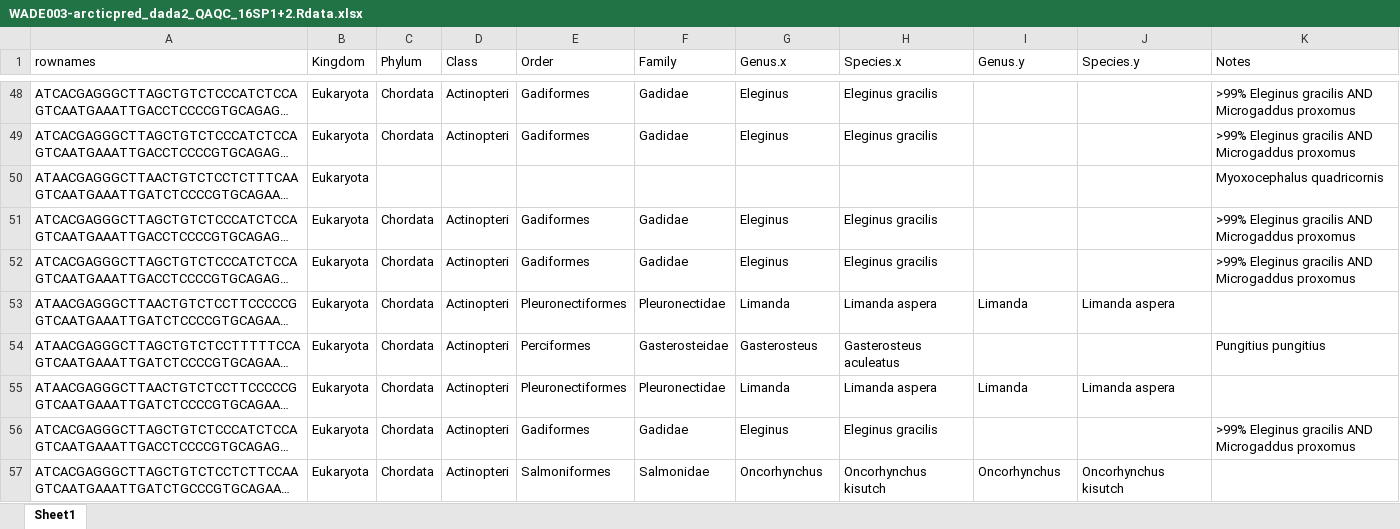
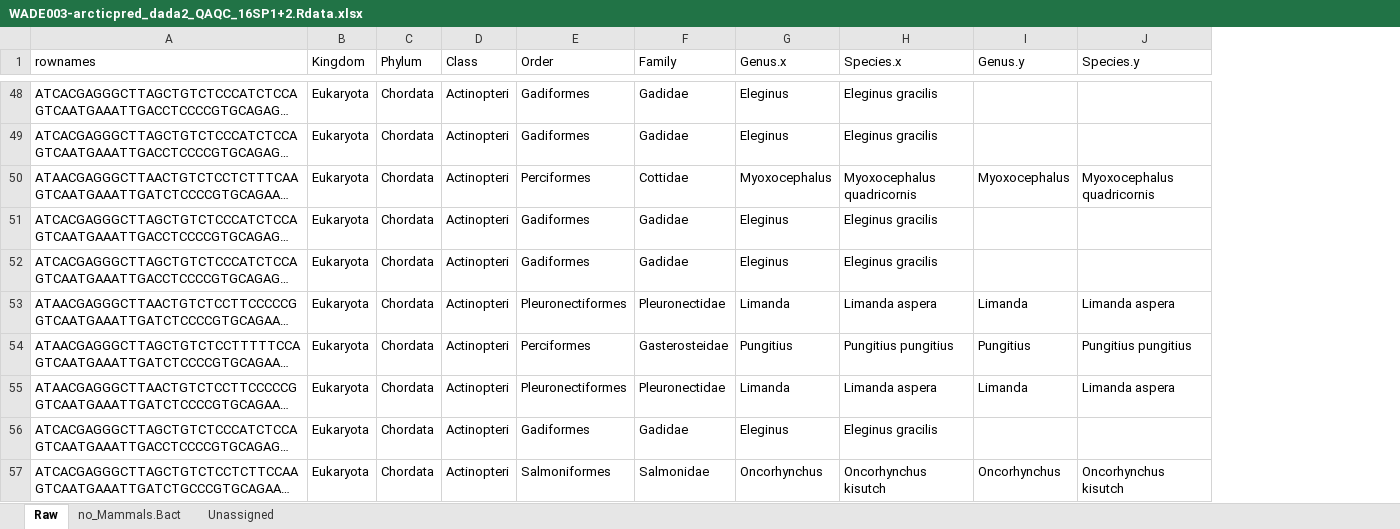
Before and after one commit to m-ball3/Arctic-predator-diet-microbiome, an Excel workbook: WADE003-arcticpred_dada2_QAQC_16SP1+2.Rdata.xlsx, sheet Raw, drawn as a sheet; only a part is shown, gaps mark what is left out; long unchanged cells end in …; values as stored, in another font and other column widths than the file's, no cell formats; the diff covers the shown part only; the diff names each change by its address in the sheet, - before the commit and + after, or states it on an @@ line.

Commit message:
Updates all 16S materials to updated ref_db DADA2 run; Updates all comparison and abundance tables (and includes code to remove Mammalia and Bactera classifications

```diff
--- a/WADE003-arcticpred_dada2_QAQC_16SP1+2.Rdata.xlsx (sheet Raw)
+++ b/WADE003-arcticpred_dada2_QAQC_16SP1+2.Rdata.xlsx (sheet Raw)
-sheet tab: Sheet1
+sheet tab: Raw
+sheet tab: no_Mammals.Bact
+sheet tab: Unassigned
-column K (Notes), rows 48-56: >99% Eleginus gracilis AND Microgaddus proxomus | >99% Eleginus gracilis AND Microgaddus proxomus | Myoxocephalus quadricornis | >99% Eleginus gracilis AND Microgaddus proxomus | >99% Eleginus gracilis AND Microgaddus proxomus |  | Pungitius pungitius |  | >99% Eleginus gracilis AND Microgaddus proxomus
-C50 (Phylum): (empty)
+C50 (Phylum): Chordata
-D50 (Class): (empty)
+D50 (Class): Actinopteri
-E50 (Order): (empty)
+E50 (Order): Perciformes
-F50 (Family): (empty)
+F50 (Family): Cottidae
-G50 (Genus.x): (empty)
+G50 (Genus.x): Myoxocephalus
-H50 (Species.x): (empty)
+H50 (Species.x): Myoxocephalus quadricornis
-I50 (Genus.y): (empty)
+I50 (Genus.y): Myoxocephalus
-J50 (Species.y): (empty)
+J50 (Species.y): Myoxocephalus quadricornis
-G54 (Genus.x): Gasterosteus
+G54 (Genus.x): Pungitius
-H54 (Species.x): Gasterosteus aculeatus
+H54 (Species.x): Pungitius pungitius
-I54 (Genus.y): (empty)
+I54 (Genus.y): Pungitius
-J54 (Species.y): (empty)
+J54 (Species.y): Pungitius pungitius
```
Also changed, not shown: 23 edited cells elsewhere in this sheet, cell formats, Deliverables/16S/WADE003-arcticpred_dada2_QAQC_16SP1+2.xlsx, Deliverables/predator_marker_species_proportions.xlsx, 25 other files.
